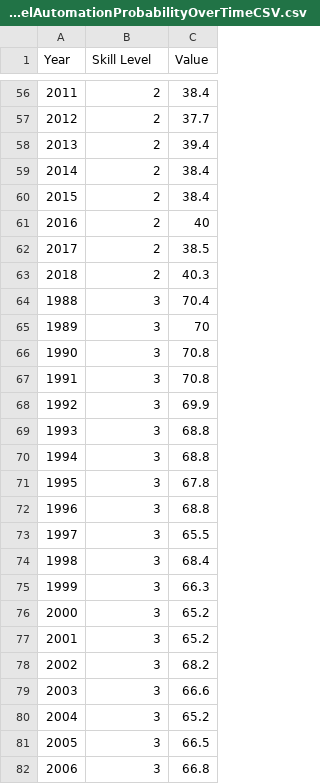
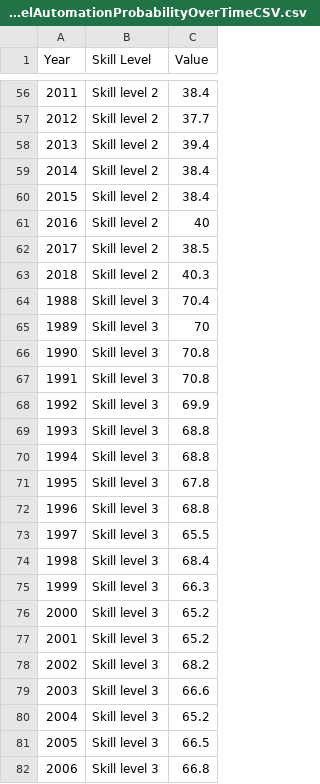
Before and after one commit to dangermonger/skilllevelautomationprobability, a CSV file: Top30SkillLevelAutomationProbabilityOverTimeCSV.csv, drawn as a sheet; only a part is shown, gaps mark what is left out; the diff covers the shown part only.

```diff
--- a/Top30SkillLevelAutomationProbabilityOverTimeCSV.csv
+++ b/Top30SkillLevelAutomationProbabilityOverTimeCSV.csv
@@ -56,27 +56,27 @@
-2011,2,38.4
-2012,2,37.7
-2013,2,39.4
-2014,2,38.4
-2015,2,38.4
-2016,2,40
-2017,2,38.5
-2018,2,40.3
-1988,3,70.4
-1989,3,70
-1990,3,70.8
-1991,3,70.8
-1992,3,69.9
-1993,3,68.8
-1994,3,68.8
-1995,3,67.8
-1996,3,68.8
-1997,3,65.5
-1998,3,68.4
-1999,3,66.3
-2000,3,65.2
-2001,3,65.2
-2002,3,68.2
-2003,3,66.6
-2004,3,65.2
-2005,3,66.5
-2006,3,66.8
+2011,Skill level 2,38.4
+2012,Skill level 2,37.7
+2013,Skill level 2,39.4
+2014,Skill level 2,38.4
+2015,Skill level 2,38.4
+2016,Skill level 2,40
+2017,Skill level 2,38.5
+2018,Skill level 2,40.3
+1988,Skill level 3,70.4
+1989,Skill level 3,70
+1990,Skill level 3,70.8
+1991,Skill level 3,70.8
+1992,Skill level 3,69.9
+1993,Skill level 3,68.8
+1994,Skill level 3,68.8
+1995,Skill level 3,67.8
+1996,Skill level 3,68.8
+1997,Skill level 3,65.5
+1998,Skill level 3,68.4
+1999,Skill level 3,66.3
+2000,Skill level 3,65.2
+2001,Skill level 3,65.2
+2002,Skill level 3,68.2
+2003,Skill level 3,66.6
+2004,Skill level 3,65.2
+2005,Skill level 3,66.5
+2006,Skill level 3,66.8
```
Also changed, not shown: 128 edited cells elsewhere in this file.
